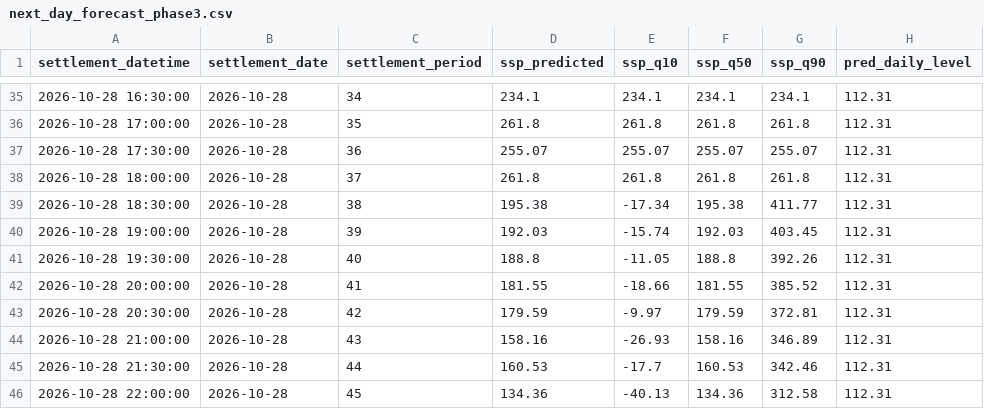
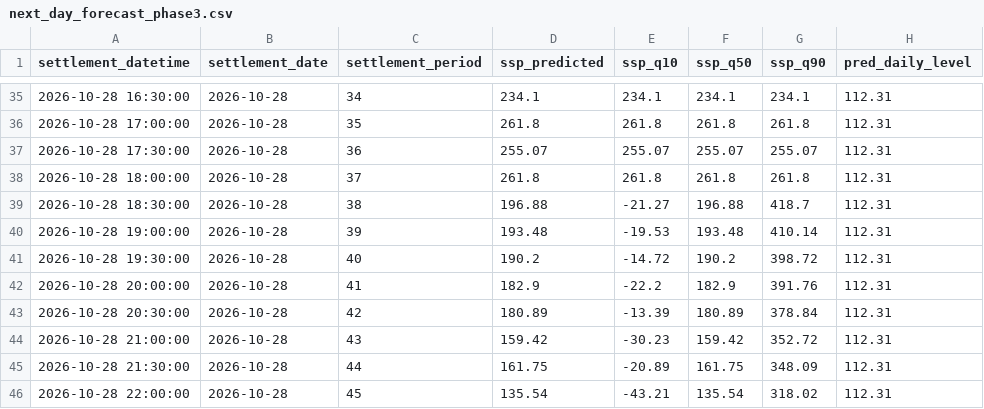
Before and after one commit to liudi23/uk-system-price-forecast, a CSV file: model_assets/next_day_forecast_phase3.csv, drawn as a sheet; only a part is shown, gaps mark what is left out; the diff covers the shown part only; the diff names each change by its address in the sheet, - before the commit and + after, or states it on an @@ line.

```diff
--- a/model_assets/next_day_forecast_phase3.csv
+++ b/model_assets/next_day_forecast_phase3.csv
-D39 (ssp_predicted): 195.38
+D39 (ssp_predicted): 196.88
-E39 (ssp_q10): -17.34
+E39 (ssp_q10): -21.27
-F39 (ssp_q50): 195.38
+F39 (ssp_q50): 196.88
-G39 (ssp_q90): 411.77
+G39 (ssp_q90): 418.7
-D40 (ssp_predicted): 192.03
+D40 (ssp_predicted): 193.48
-E40 (ssp_q10): -15.74
+E40 (ssp_q10): -19.53
-F40 (ssp_q50): 192.03
+F40 (ssp_q50): 193.48
-G40 (ssp_q90): 403.45
+G40 (ssp_q90): 410.14
-D41 (ssp_predicted): 188.8
+D41 (ssp_predicted): 190.2
-E41 (ssp_q10): -11.05
+E41 (ssp_q10): -14.72
-F41 (ssp_q50): 188.8
+F41 (ssp_q50): 190.2
-G41 (ssp_q90): 392.26
+G41 (ssp_q90): 398.72
-D42 (ssp_predicted): 181.55
+D42 (ssp_predicted): 182.9
-E42 (ssp_q10): -18.66
+E42 (ssp_q10): -22.2
-F42 (ssp_q50): 181.55
+F42 (ssp_q50): 182.9
-G42 (ssp_q90): 385.52
+G42 (ssp_q90): 391.76
-D43 (ssp_predicted): 179.59
+D43 (ssp_predicted): 180.89
-E43 (ssp_q10): -9.97
+E43 (ssp_q10): -13.39
-F43 (ssp_q50): 179.59
+F43 (ssp_q50): 180.89
-G43 (ssp_q90): 372.81
+G43 (ssp_q90): 378.84
-D44 (ssp_predicted): 158.16
+D44 (ssp_predicted): 159.42
-E44 (ssp_q10): -26.93
+E44 (ssp_q10): -30.23
-F44 (ssp_q50): 158.16
+F44 (ssp_q50): 159.42
-G44 (ssp_q90): 346.89
+G44 (ssp_q90): 352.72
-D45 (ssp_predicted): 160.53
+D45 (ssp_predicted): 161.75
-E45 (ssp_q10): -17.7
+E45 (ssp_q10): -20.89
-F45 (ssp_q50): 160.53
+F45 (ssp_q50): 161.75
-G45 (ssp_q90): 342.46
+G45 (ssp_q90): 348.09
-D46 (ssp_predicted): 134.36
+D46 (ssp_predicted): 135.54
-E46 (ssp_q10): -40.13
+E46 (ssp_q10): -43.21
-F46 (ssp_q50): 134.36
+F46 (ssp_q50): 135.54
-G46 (ssp_q90): 312.58
+G46 (ssp_q90): 318.02
```
Also changed, not shown: 12 edited cells elsewhere in this file, 1 other file.
